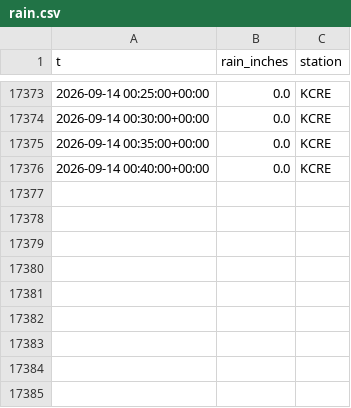
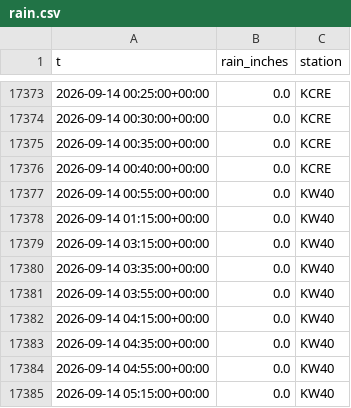
Before and after one commit to richardmhuse/do-not-hit-the-bridge-V2, a CSV file: data/raw/rain.csv, drawn as a sheet; only a part is shown, gaps mark what is left out; the diff names each change by its address in the sheet, - before the commit and + after, or states it on an @@ line.

```diff
--- a/data/raw/rain.csv
+++ b/data/raw/rain.csv
+row 17377: 2026-09-14 00:55:00+00:00 | 0.0 | KW40
+row 17378: 2026-09-14 01:15:00+00:00 | 0.0 | KW40
+row 17379: 2026-09-14 03:15:00+00:00 | 0.0 | KW40
+row 17380: 2026-09-14 03:35:00+00:00 | 0.0 | KW40
+row 17381: 2026-09-14 03:55:00+00:00 | 0.0 | KW40
+row 17382: 2026-09-14 04:15:00+00:00 | 0.0 | KW40
+row 17383: 2026-09-14 04:35:00+00:00 | 0.0 | KW40
+row 17384: 2026-09-14 04:55:00+00:00 | 0.0 | KW40
+row 17385: 2026-09-14 05:15:00+00:00 | 0.0 | KW40
```
Also changed, not shown: data/processed/forecast.csv, data/raw/lunar.csv, 39 other files.
